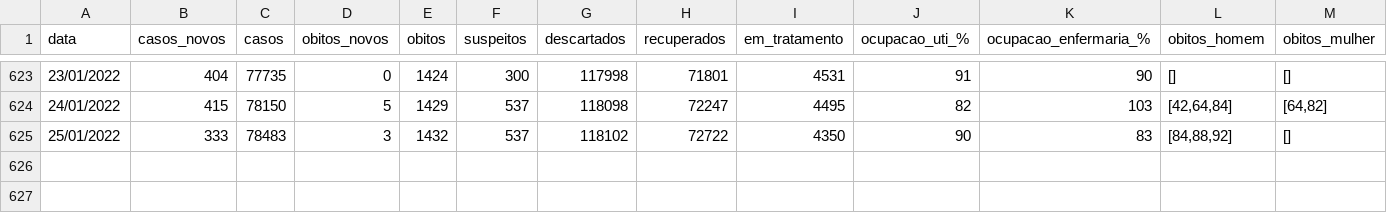
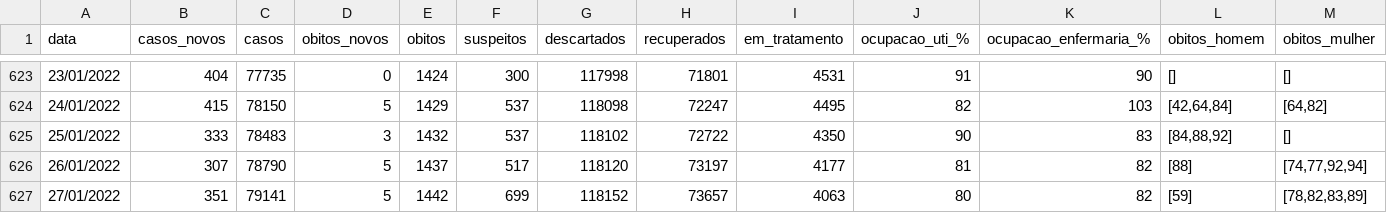
Before and after one commit to julianogiusti/covid19-piracicaba-sp, a CSV file: covid19_piracicaba_sp.csv, drawn as a sheet; only a part is shown, gaps mark what is left out; rows hold the shown columns only; the diff names each change by its address in the sheet, - before the commit and + after, or states it on an @@ line.

Commit message:
Atualização 27/01/2022

```diff
--- a/covid19_piracicaba_sp.csv
+++ b/covid19_piracicaba_sp.csv
+row 626: 26/01/2022 | 307 | 78790 | 5 | 1437 | 517 | 118120 | 73197 | 4177 | 81 | 82 | [88] | [74,77,92,94]
+row 627: 27/01/2022 | 351 | 79141 | 5 | 1442 | 699 | 118152 | 73657 | 4063 | 80 | 82 | [59] | [78,82,83,89]
```
